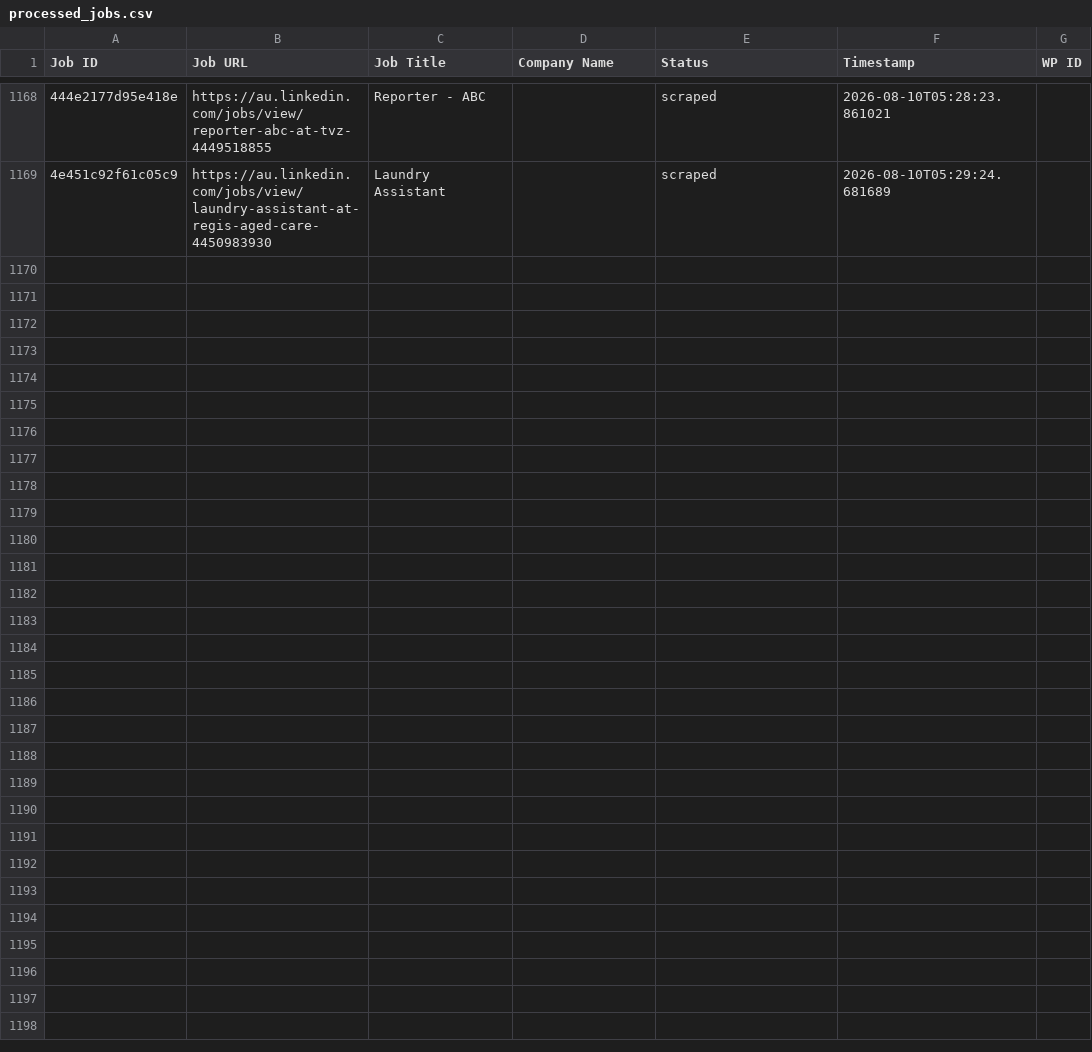
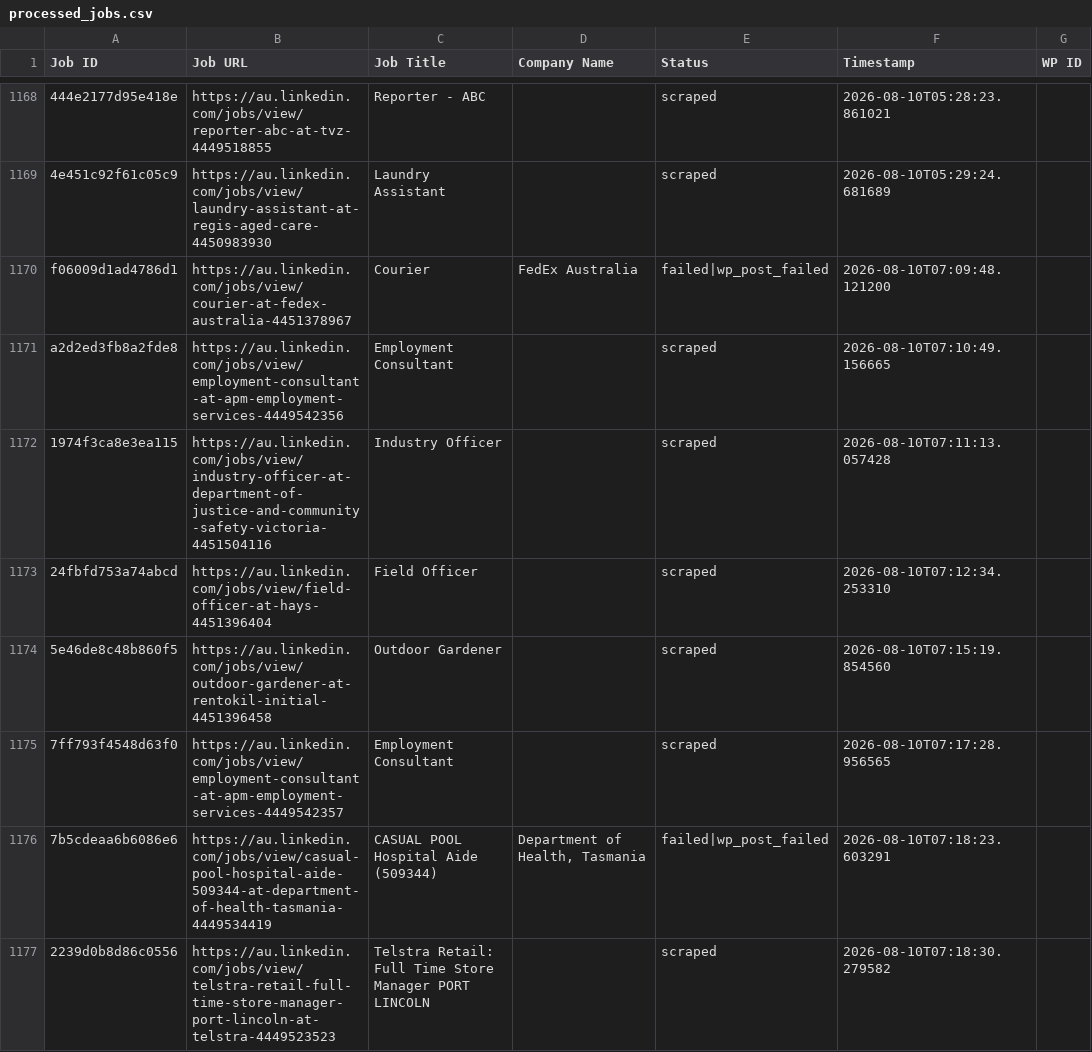
Before and after one commit to innovationinc2000/au, a CSV file: processed_jobs.csv, drawn as a sheet; only a part is shown, gaps mark what is left out; the diff covers the shown part only; the diff names each change by its address in the sheet, - before the commit and + after, or states it on an @@ line.

```diff
--- a/processed_jobs.csv
+++ b/processed_jobs.csv
+row 1170: f06009d1ad4786d1 | https://au.linkedin.com/jobs/view/courier-at-fedex-australia-4451378967 | Courier | FedEx Australia | failed|wp_post_failed | 2026-08-10T07:09:48.121200
+row 1171: a2d2ed3fb8a2fde8 | https://au.linkedin.com/jobs/view/employment-consultant-at-apm-employment-services-4449542356 | Employment Consultant |  | scraped | 2026-08-10T07:10:49.156665
+row 1172: 1974f3ca8e3ea115 | https://au.linkedin.com/jobs/view/industry-officer-at-department-of-justice-and-community-safety-victoria-4451504116 | Industry Officer |  | scraped | 2026-08-10T07:11:13.057428
+row 1173: 24fbfd753a74abcd | https://au.linkedin.com/jobs/view/field-officer-at-hays-4451396404 | Field Officer |  | scraped | 2026-08-10T07:12:34.253310
+row 1174: 5e46de8c48b860f5 | https://au.linkedin.com/jobs/view/outdoor-gardener-at-rentokil-initial-4451396458 | Outdoor Gardener |  | scraped | 2026-08-10T07:15:19.854560
+row 1175: 7ff793f4548d63f0 | https://au.linkedin.com/jobs/view/employment-consultant-at-apm-employment-services-4449542357 | Employment Consultant |  | scraped | 2026-08-10T07:17:28.956565
+row 1176: 7b5cdeaa6b6086e6 | https://au.linkedin.com/jobs/view/casual-pool-hospital-aide-509344-at-department-of-health-tasmania-4449534419 | CASUAL POOL Hospital Aide (509344) | Department of Health, Tasmania | failed|wp_post_failed | 2026-08-10T07:18:23.603291
+row 1177: 2239d0b8d86c0556 | https://au.linkedin.com/jobs/view/telstra-retail-full-time-store-manager-port-lincoln-at-telstra-4449523523 | Telstra Retail: Full Time Store Manager PORT LINCOLN |  | scraped | 2026-08-10T07:18:30.279582
```
Also changed, not shown: 8 added rows elsewhere in this file.
